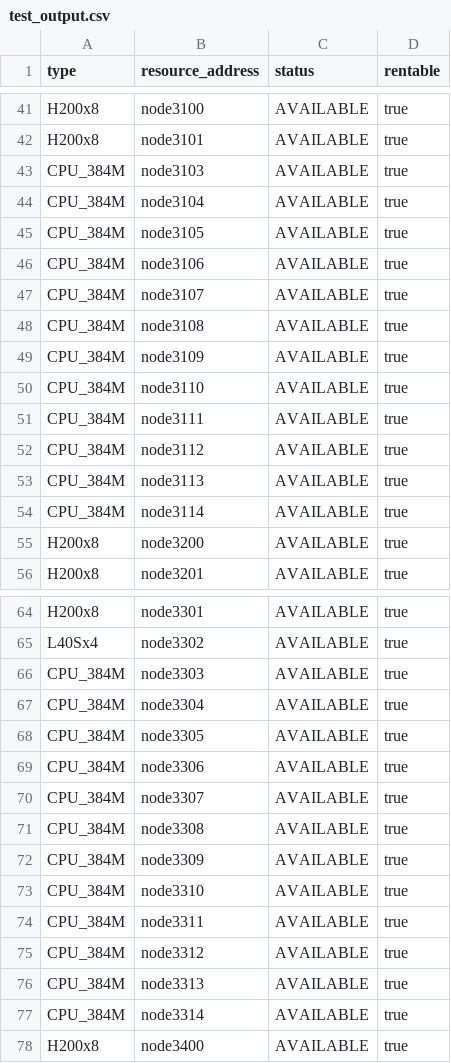
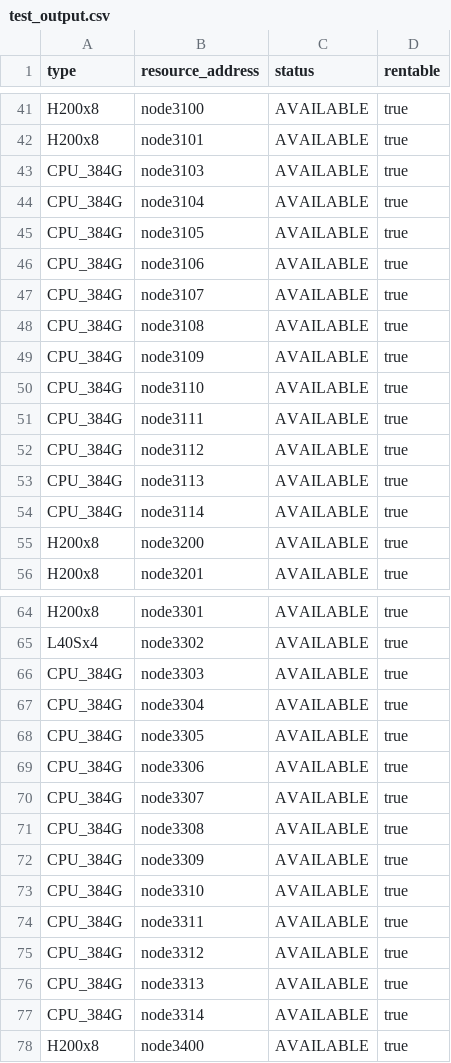
Before and after one commit to mit-orcd/cf-orcd-rental, a CSV file: helper_programs/mk_gpucpunode_csv/test_output.csv, drawn as a sheet; only a part is shown, gaps mark what is left out; the diff covers the shown part only.

```diff
--- a/helper_programs/mk_gpucpunode_csv/test_output.csv
+++ b/helper_programs/mk_gpucpunode_csv/test_output.csv
@@ -42,14 +42,14 @@ H200x8,node3100,AVAILABLE,true
 H200x8,node3101,AVAILABLE,true
-CPU_384M,node3103,AVAILABLE,true
-CPU_384M,node3104,AVAILABLE,true
-CPU_384M,node3105,AVAILABLE,true
-CPU_384M,node3106,AVAILABLE,true
-CPU_384M,node3107,AVAILABLE,true
-CPU_384M,node3108,AVAILABLE,true
-CPU_384M,node3109,AVAILABLE,true
-CPU_384M,node3110,AVAILABLE,true
-CPU_384M,node3111,AVAILABLE,true
-CPU_384M,node3112,AVAILABLE,true
-CPU_384M,node3113,AVAILABLE,true
-CPU_384M,node3114,AVAILABLE,true
+CPU_384G,node3103,AVAILABLE,true
+CPU_384G,node3104,AVAILABLE,true
+CPU_384G,node3105,AVAILABLE,true
+CPU_384G,node3106,AVAILABLE,true
+CPU_384G,node3107,AVAILABLE,true
+CPU_384G,node3108,AVAILABLE,true
+CPU_384G,node3109,AVAILABLE,true
+CPU_384G,node3110,AVAILABLE,true
+CPU_384G,node3111,AVAILABLE,true
+CPU_384G,node3112,AVAILABLE,true
+CPU_384G,node3113,AVAILABLE,true
+CPU_384G,node3114,AVAILABLE,true
 H200x8,node3200,AVAILABLE,true
@@ -65,14 +65,14 @@ H200x8,node3301,AVAILABLE,true
 L40Sx4,node3302,AVAILABLE,true
-CPU_384M,node3303,AVAILABLE,true
-CPU_384M,node3304,AVAILABLE,true
-CPU_384M,node3305,AVAILABLE,true
-CPU_384M,node3306,AVAILABLE,true
-CPU_384M,node3307,AVAILABLE,true
-CPU_384M,node3308,AVAILABLE,true
-CPU_384M,node3309,AVAILABLE,true
-CPU_384M,node3310,AVAILABLE,true
-CPU_384M,node3311,AVAILABLE,true
-CPU_384M,node3312,AVAILABLE,true
-CPU_384M,node3313,AVAILABLE,true
-CPU_384M,node3314,AVAILABLE,true
+CPU_384G,node3303,AVAILABLE,true
+CPU_384G,node3304,AVAILABLE,true
+CPU_384G,node3305,AVAILABLE,true
+CPU_384G,node3306,AVAILABLE,true
+CPU_384G,node3307,AVAILABLE,true
+CPU_384G,node3308,AVAILABLE,true
+CPU_384G,node3309,AVAILABLE,true
+CPU_384G,node3310,AVAILABLE,true
+CPU_384G,node3311,AVAILABLE,true
+CPU_384G,node3312,AVAILABLE,true
+CPU_384G,node3313,AVAILABLE,true
+CPU_384G,node3314,AVAILABLE,true
 H200x8,node3400,AVAILABLE,true
```
Also changed, not shown: 26 edited cells elsewhere in this file, helper_programs/csv_to_fixtures/sample_nodes.csv, 9 other files.
